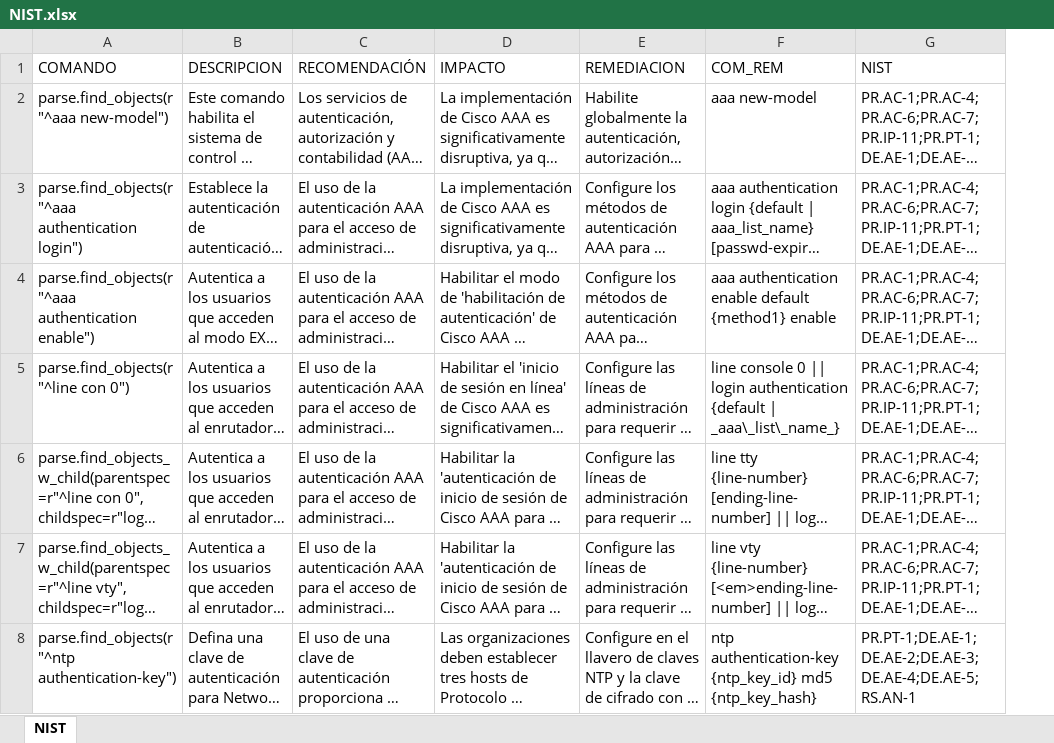
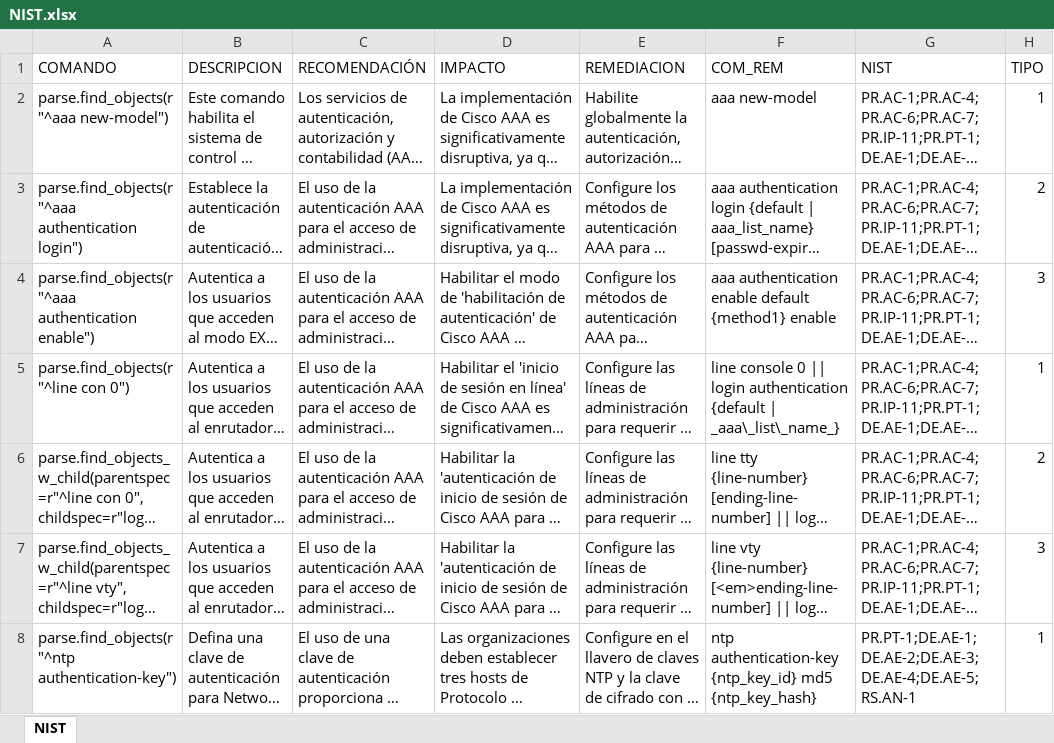
Before and after one commit to emiscar/languardian, an Excel workbook: NIST.xlsx, sheet NIST, drawn as a sheet; long unchanged cells end in …; values as stored, in another font and other column widths than the file's, no borders; the diff names each change by its address in the sheet, - before the commit and + after, or states it on an @@ line.

```diff
--- a/NIST.xlsx (sheet NIST)
+++ b/NIST.xlsx (sheet NIST)
+column H (TIPO), rows 2-8: 1 | 2 | 3 | 1 | 2 | 3 | 1
```
Also changed, not shown: 23 other files.
